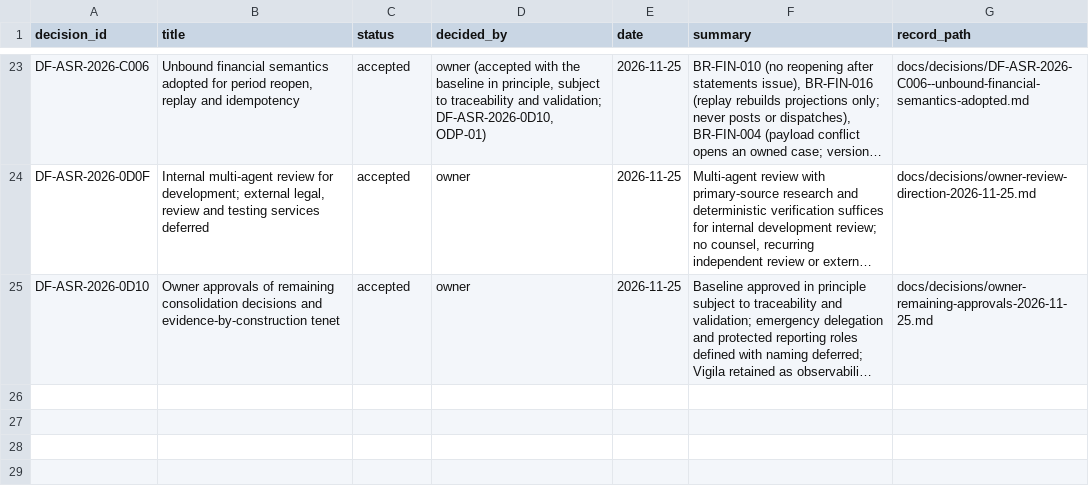
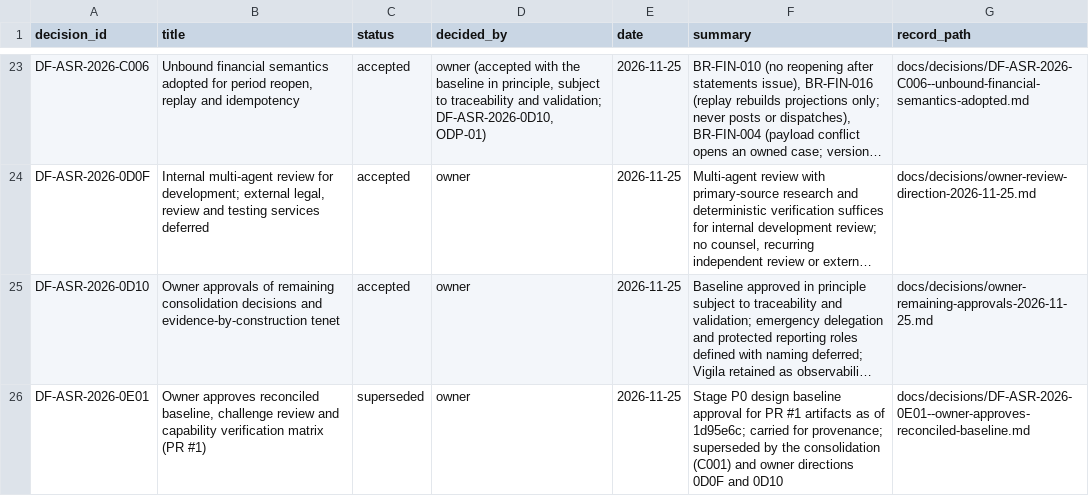
Before and after one commit to kemiller2002/echelon-assurance, a CSV file: registers/decision-register.csv, drawn as a sheet; only a part is shown, gaps mark what is left out; long unchanged cells end in …; the diff names each change by its address in the sheet, - before the commit and + after, or states it on an @@ line.

```diff
--- a/registers/decision-register.csv
+++ b/registers/decision-register.csv
+row 26: DF-ASR-2026-0E01 | Owner approves reconciled baseline, challenge review and capability verification matrix (PR #1) | superseded | owner | 2026-11-25 | Stage P0 design baseline approval for PR #1 artifacts as of 1d95e6c; carried for provenance; superseded by the consolidation (C001) and owner directions 0D0F and 0D10 | docs/decisions/DF-ASR-2026-0E01--owner-approves-reconciled-baseline.md
```
Also changed, not shown: 1 other file.
